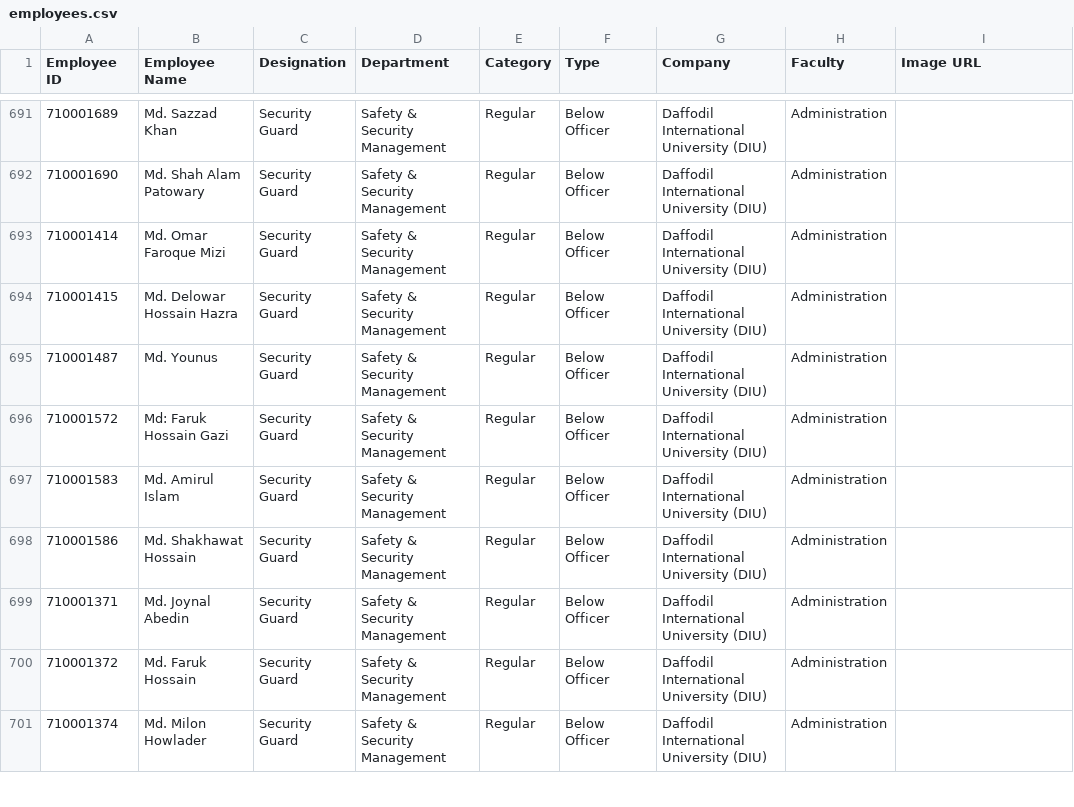
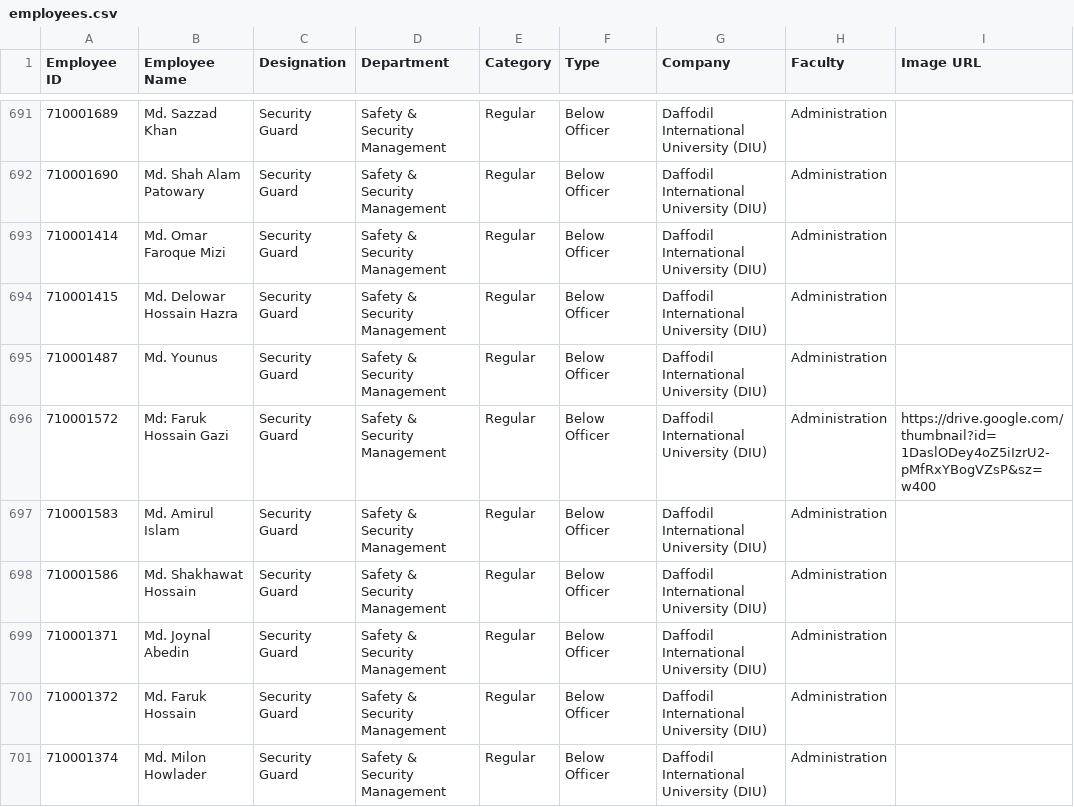
Before and after one commit to hroffice8/daffodil-feedback, a CSV file: employees.csv, drawn as a sheet; only a part is shown, gaps mark what is left out.

```diff
--- a/employees.csv
+++ b/employees.csv
@@ -695,3 +695,3 @@ Employee ID,Employee Name,Designation,Department,Category,Type,Company,Faculty,I
 710001487,Md. Younus,Security Guard,Safety & Security Management,Regular,Below Officer,Daffodil International University (DIU),Administration,
-710001572,Md: Faruk Hossain Gazi,Security Guard,Safety & Security Management,Regular,Below Officer,Daffodil International University (DIU),Administration,
+710001572,Md: Faruk Hossain Gazi,Security Guard,Safety & Security Management,Regular,Below Officer,Daffodil International University (DIU),Administration,https://drive.google.com/thumbnail?id=1DaslODey4oZ5iIzrU2-pMfRxYBogVZsP&sz=w400
 710001583,Md. Amirul Islam,Security Guard,Safety & Security Management,Regular,Below Officer,Daffodil International University (DIU),Administration,
```
